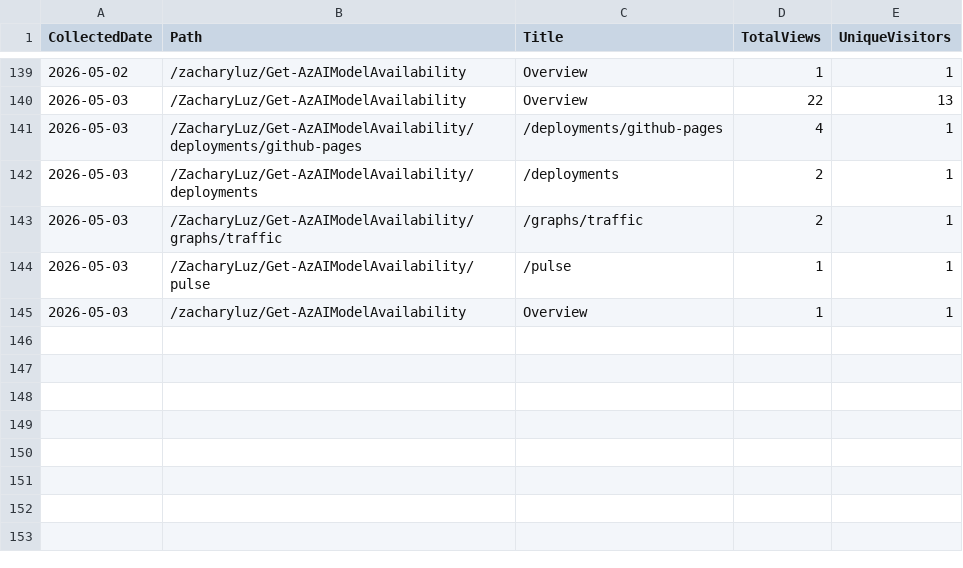
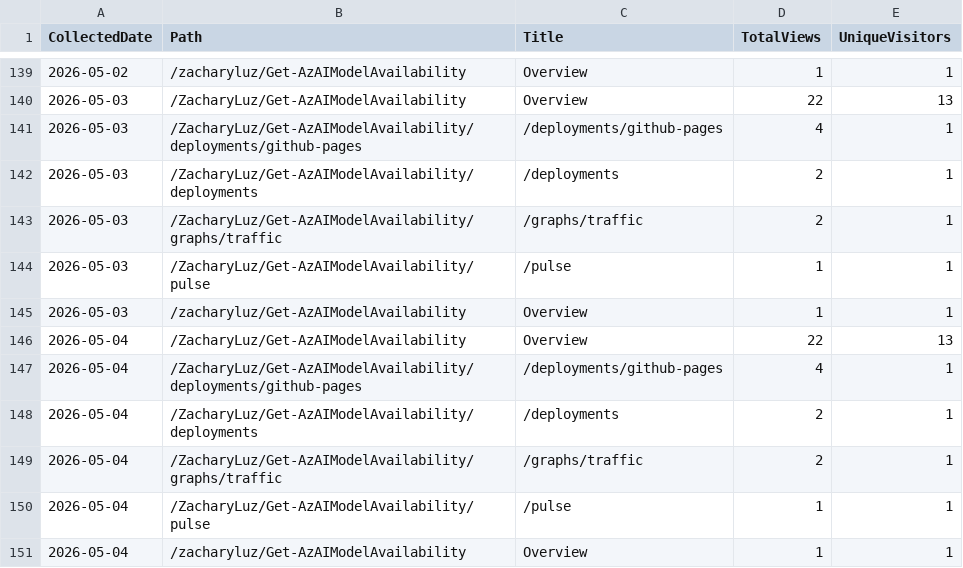
Before and after one commit to ZacharyLuz/Get-AzAIModelAvailability, a CSV file: data/paths.csv, drawn as a sheet; only a part is shown, gaps mark what is left out; the diff names each change by its address in the sheet, - before the commit and + after, or states it on an @@ line.

```diff
--- a/data/paths.csv
+++ b/data/paths.csv
+row 146: 2026-05-04 | /ZacharyLuz/Get-AzAIModelAvailability | Overview | 22 | 13
+row 147: 2026-05-04 | /ZacharyLuz/Get-AzAIModelAvailability/deployments/github-pages | /deployments/github-pages | 4 | 1
+row 148: 2026-05-04 | /ZacharyLuz/Get-AzAIModelAvailability/deployments | /deployments | 2 | 1
+row 149: 2026-05-04 | /ZacharyLuz/Get-AzAIModelAvailability/graphs/traffic | /graphs/traffic | 2 | 1
+row 150: 2026-05-04 | /ZacharyLuz/Get-AzAIModelAvailability/pulse | /pulse | 1 | 1
+row 151: 2026-05-04 | /zacharyluz/Get-AzAIModelAvailability | Overview | 1 | 1
```
Also changed, not shown: data/referrers.csv, data/release-downloads.csv, 3 other files.
